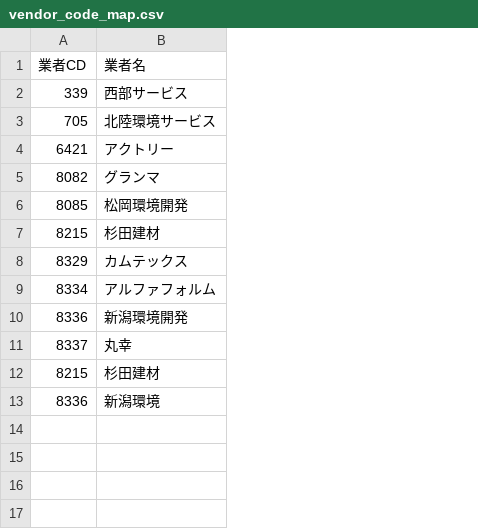
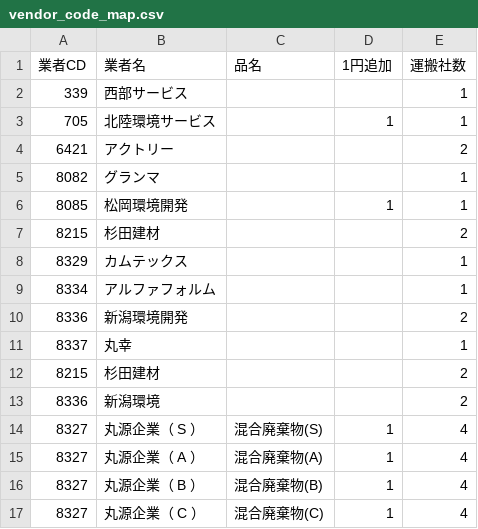
Before and after one commit to torotorokou/work_streamlit, a CSV file: app/data/master/block_unit_price/vendor_code_map.csv, drawn as a sheet; the diff names each change by its address in the sheet, - before the commit and + after, or states it on an @@ line.

```diff
--- a/app/data/master/block_unit_price/vendor_code_map.csv
+++ b/app/data/master/block_unit_price/vendor_code_map.csv
+column C (品名), empty
+column D (1円追加), rows 3-6: 1 |  |  | 1
+column E (運搬社数), rows 2-13: 1 | 1 | 2 | 1 | 1 | 2 | 1 | 1 | 2 | 1 | 2 | 2
+row 14: 8327 | 丸源企業（ S ） | 混合廃棄物(S) | 1 | 4
+row 15: 8327 | 丸源企業（ A ） | 混合廃棄物(A) | 1 | 4
+row 16: 8327 | 丸源企業（ B ） | 混合廃棄物(B) | 1 | 4
+row 17: 8327 | 丸源企業（ C ） | 混合廃棄物(C) | 1 | 4
```
Also changed, not shown: 12 other files.
